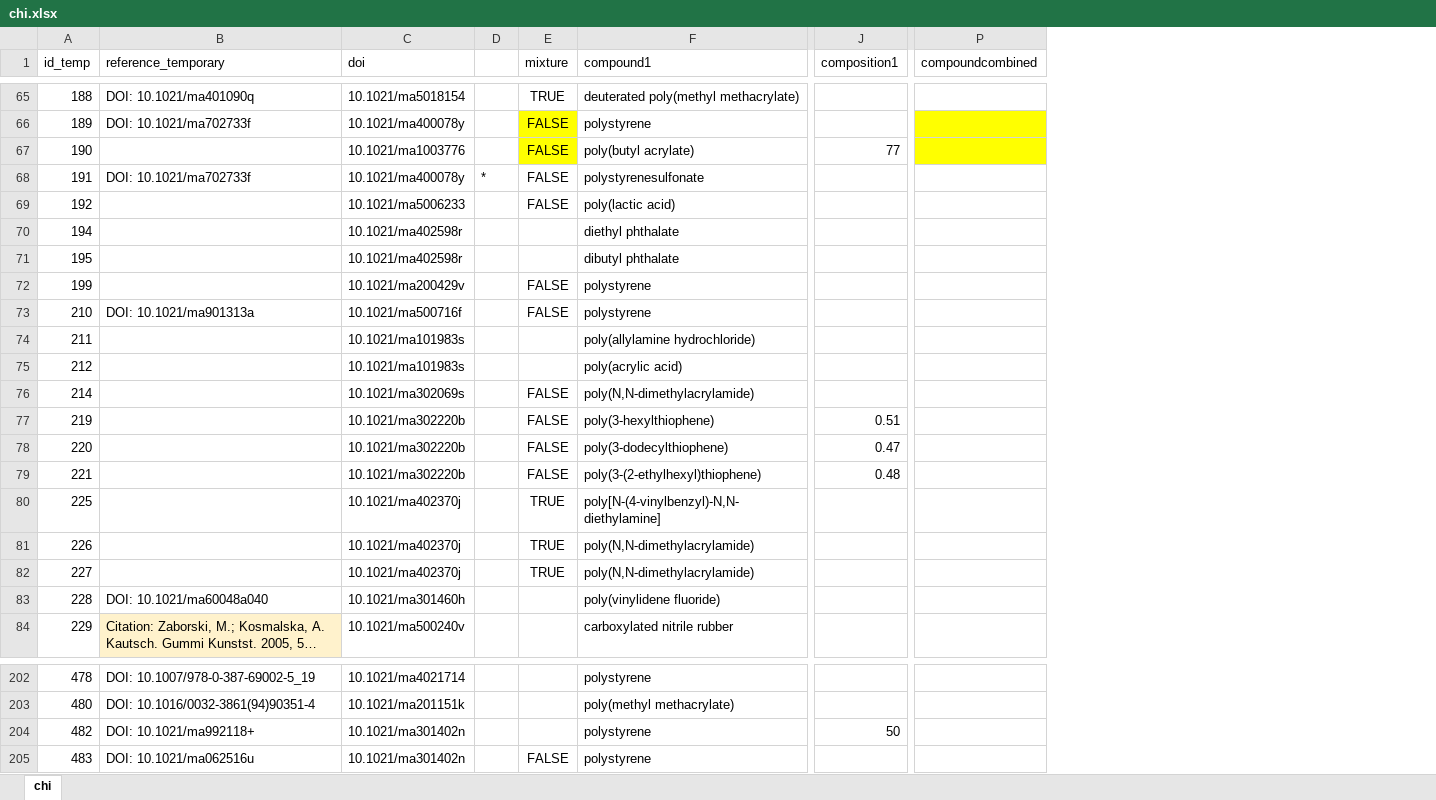
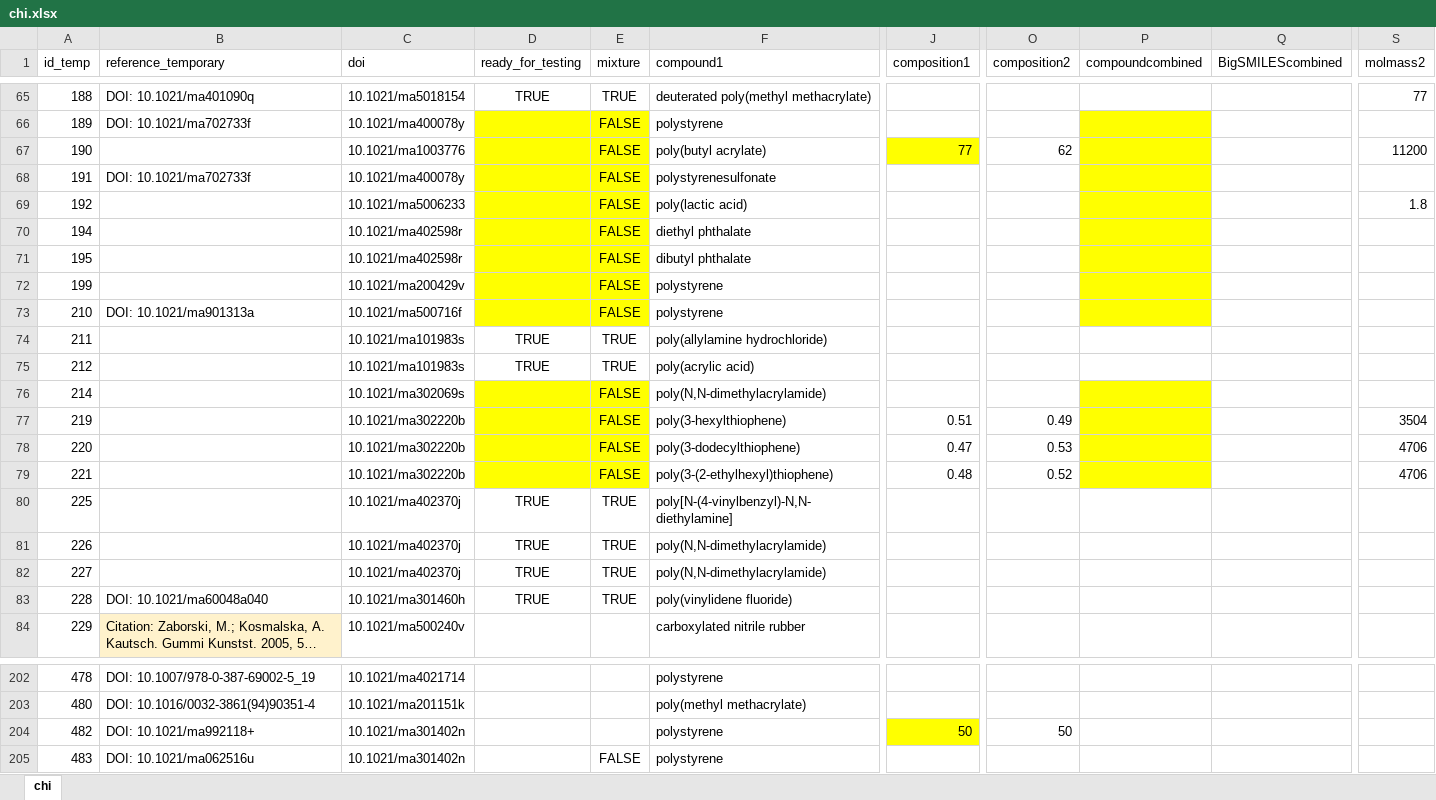
Before and after one commit to C-Accel-CRIPT/criptscripts, an Excel workbook: scripts/typescript/src/pppdb/data/sheets/chi.xlsx, sheet chi, drawn as a sheet; only a part is shown, gaps mark what is left out; long unchanged cells end in …; values as stored, in another font and other column widths than the file's, no borders; charts and pictures and conditional formats not drawn; removed rows and columns are numbered as before the commit, all else as after; the diff covers the shown part only; the diff names each change by its address in the sheet, - before the commit and + after, or states it on an @@ line.

```diff
--- a/scripts/typescript/src/pppdb/data/sheets/chi.xlsx (sheet chi)
+++ b/scripts/typescript/src/pppdb/data/sheets/chi.xlsx (sheet chi)
-column D, row 68: *
+column D (ready_for_testing), rows 65-83: TRUE |  |  |  |  |  |  |  |  | TRUE | TRUE |  |  |  |  | TRUE | TRUE | TRUE | TRUE
@@ column O (composition2) unhidden, rows 67-79: 62 |  |  |  |  |  |  |  |  |  | 0.49 | 0.53 | 0.52; row 204: 50 @@
@@ column Q (BigSMILEScombined) unhidden, empty @@
@@ column S (molmass2) unhidden, rows 65-79: 77 |  | 11200 |  | 1.8 |  |  |  |  |  |  |  | 3504 | 4706 | 4706 @@
-J67 fill: none
+J67 fill: #FFFF00
-E68:E73 fill: none
+E68:E73 fill: #FFFF00
-P68:P73 fill: none
+P68:P73 fill: #FFFF00
-E70:E71 (mixture): (empty)
+E70:E71 (mixture): FALSE
-E74:E75 (mixture): (empty)
+E74:E75 (mixture): TRUE
-E76:E79 fill: none
+E76:E79 fill: #FFFF00
-P76:P79 fill: none
+P76:P79 fill: #FFFF00
-E83 (mixture): (empty)
+E83 (mixture): TRUE
-J204 fill: none
+J204 fill: #FFFF00
```
Also changed, not shown: 1 added row, 4 edited cells and cell formats elsewhere in this sheet, hidden cells, scripts/typescript/src/pppdb/data/sheets/methods.xlsx, 31 other files.
